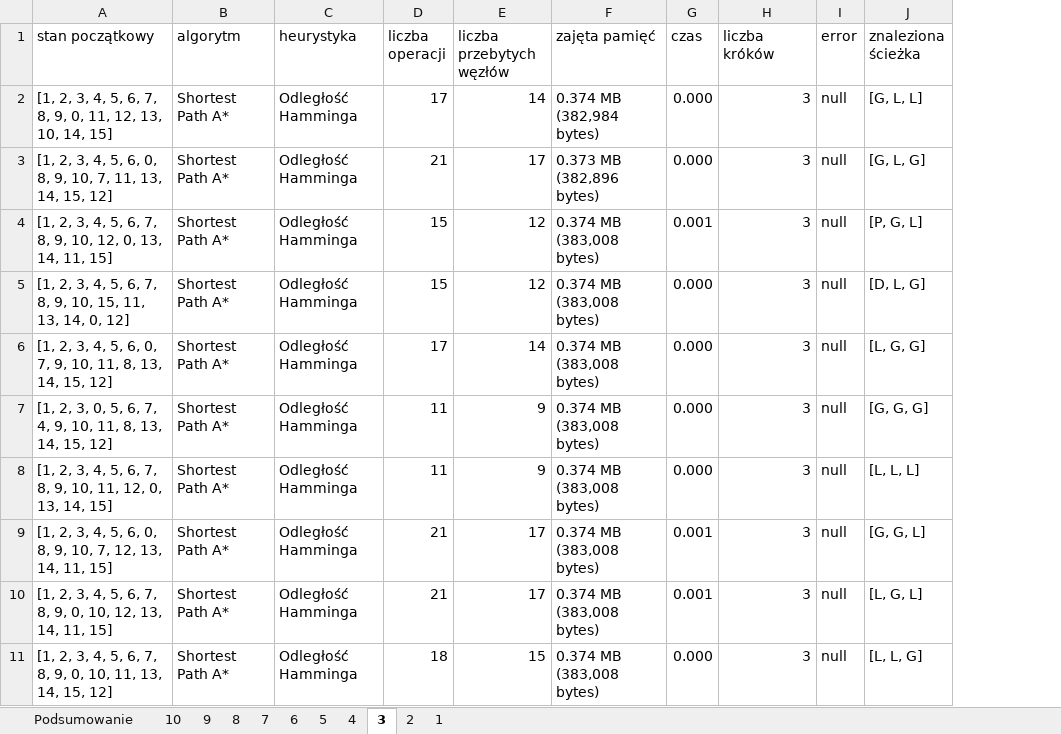
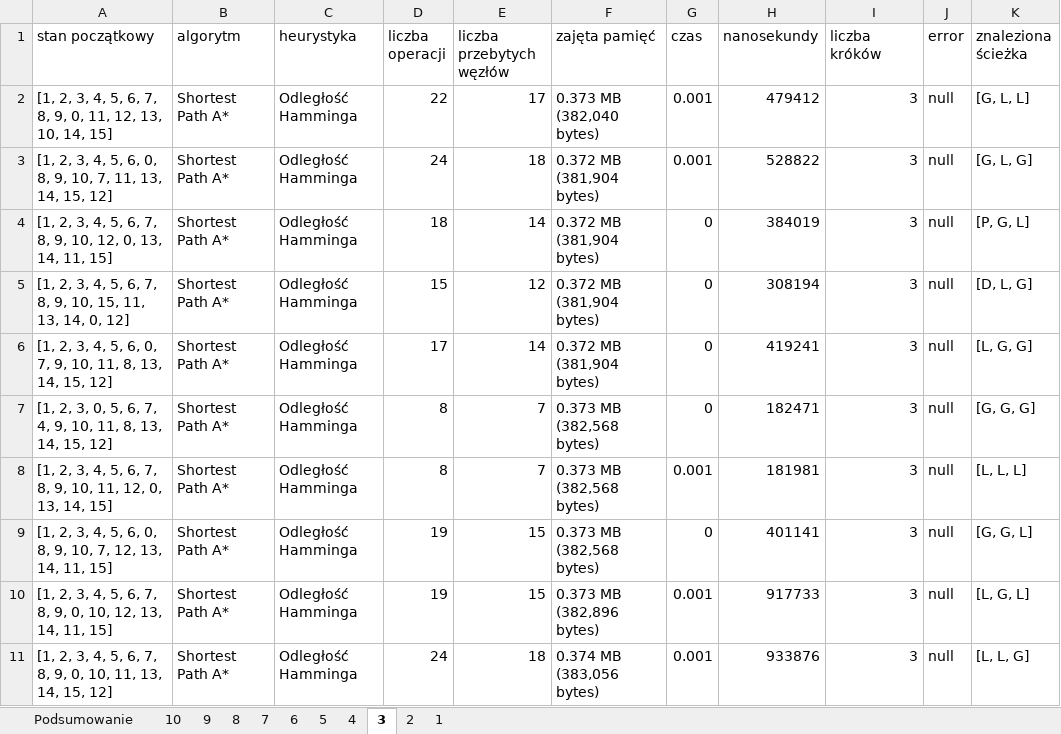
Before and after one commit to ochman2000/sise-lukasz-ochmanski, an Excel workbook: 01/solution/A2.xlsx, sheet 3, drawn as a sheet; values as stored, in another font and other column widths than the file's, no borders; table styles not drawn; the diff names each change by its address in the sheet, - before the commit and + after, or states it on an @@ line.

```diff
--- a/01/solution/A2.xlsx (sheet 3)
+++ b/01/solution/A2.xlsx (sheet 3)
+column H (nanosekundy), rows 2-11: 479412 | 528822 | 384019 | 308194 | 419241 | 182471 | 181981 | 401141 | 917733 | 933876
-D2 (liczba operacji): 17
+D2 (liczba operacji): 22
-E2 (liczba przebytych węzłów): 14
+E2 (liczba przebytych węzłów): 17
-F2 (zajęta pamięć): 0.374 MB (382,984 bytes)
+F2 (zajęta pamięć): 0.373 MB (382,040 bytes)
-G2:G3 (czas): 0.000
+G2:G3 (czas): 0.001
-D3 (liczba operacji): 21
+D3 (liczba operacji): 24
-E3 (liczba przebytych węzłów): 17
+E3 (liczba przebytych węzłów): 18
-F3 (zajęta pamięć): 0.373 MB (382,896 bytes)
+F3 (zajęta pamięć): 0.372 MB (381,904 bytes)
-D4 (liczba operacji): 15
+D4 (liczba operacji): 18
-E4 (liczba przebytych węzłów): 12
+E4 (liczba przebytych węzłów): 14
-F4:F6 (zajęta pamięć): 0.374 MB (383,008 bytes)
+F4:F6 (zajęta pamięć): 0.372 MB (381,904 bytes)
-G4 (czas): 0.001
+G4 (czas): 0
-G5:G7 (czas): 0.000
+G5:G7 (czas): 0
-D7:D8 (liczba operacji): 11
+D7:D8 (liczba operacji): 8
-E7:E8 (liczba przebytych węzłów): 9
+E7:E8 (liczba przebytych węzłów): 7
-F7:F9 (zajęta pamięć): 0.374 MB (383,008 bytes)
+F7:F9 (zajęta pamięć): 0.373 MB (382,568 bytes)
-G8 (czas): 0.000
+G8 (czas): 0.001
-D9:D10 (liczba operacji): 21
+D9:D10 (liczba operacji): 19
-E9:E10 (liczba przebytych węzłów): 17
+E9:E10 (liczba przebytych węzłów): 15
-G9 (czas): 0.001
+G9 (czas): 0
-F10 (zajęta pamięć): 0.374 MB (383,008 bytes)
+F10 (zajęta pamięć): 0.373 MB (382,896 bytes)
-D11 (liczba operacji): 18
+D11 (liczba operacji): 24
-E11 (liczba przebytych węzłów): 15
+E11 (liczba przebytych węzłów): 18
-F11 (zajęta pamięć): 0.374 MB (383,008 bytes)
+F11 (zajęta pamięć): 0.374 MB (383,056 bytes)
-G11 (czas): 0.000
+G11 (czas): 0.001
```
Also changed, not shown: sheet 8, sheet 7, sheet 10, sheet 9, sheet 6, sheet 5, 4 more sheets, formulas that keep their value, charts or pictures, 01/solution/A1.xlsx, 01/solution/A3.xlsx, 3 other files.
